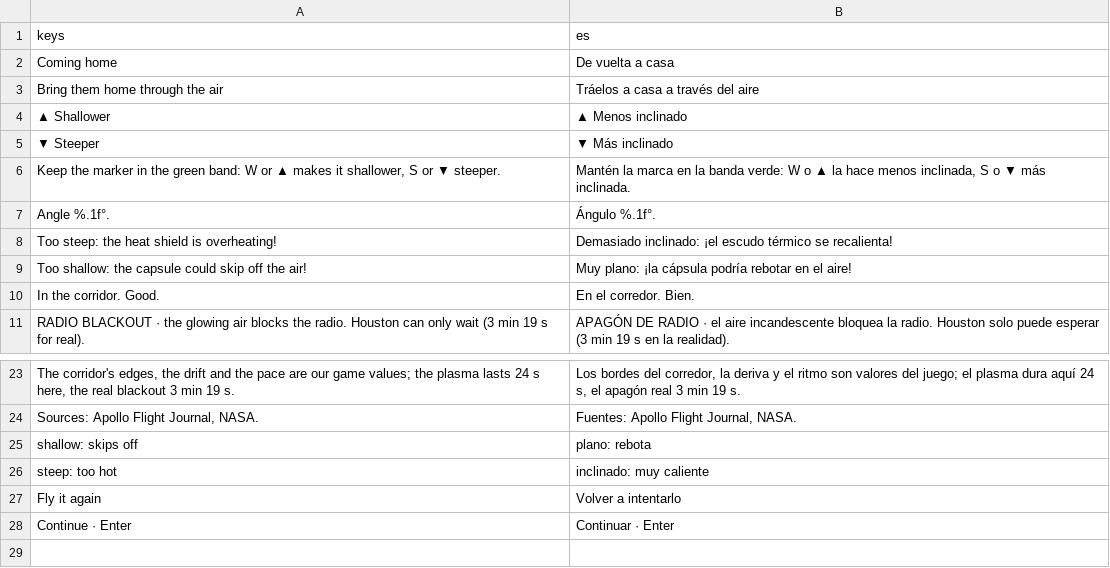
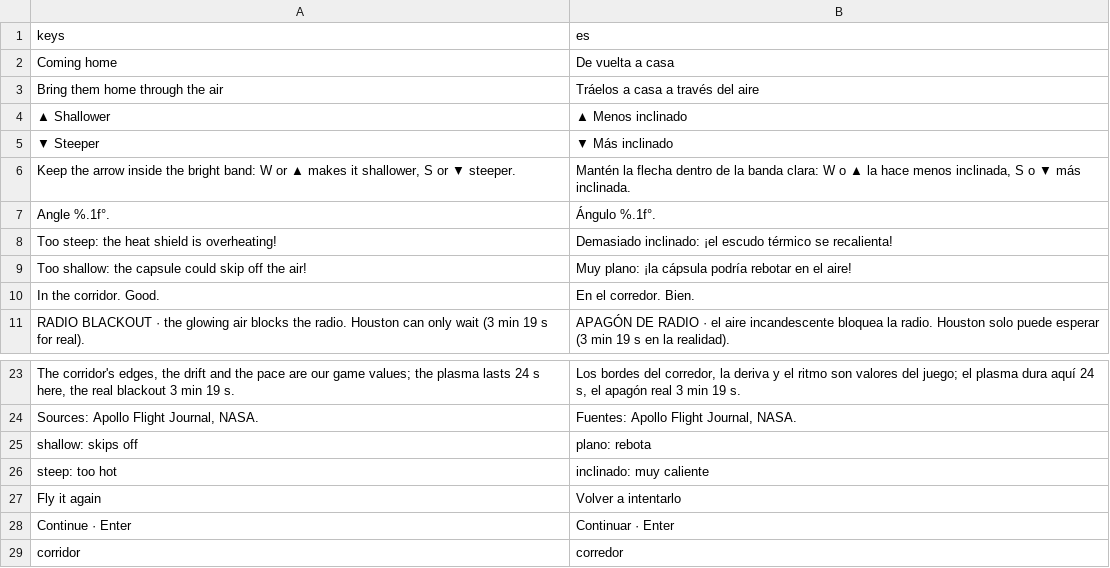
Before and after one commit to alexanderkholodov1/farpoint-horizon, a CSV file: i18n/reentry.csv, drawn as a sheet; only a part is shown, gaps mark what is left out.

Commit message:
0.2.26: The re-entry over the game's own Earth: NASA's globe with its air under the capsule, a brighter plasma, the corridor named on its band and the words matching what is seen, the angle buttons on a card (#97 notes 3 and 4)

```diff
--- a/i18n/reentry.csv
+++ b/i18n/reentry.csv
@@ -5,3 +5,3 @@ Bring them home through the air,Tráelos a casa a través del aire
 ▼ Steeper,▼ Más inclinado
-"Keep the marker in the green band: W or ▲ makes it shallower, S or ▼ steeper.","Mantén la marca en la banda verde: W o ▲ la hace menos inclinada, S o ▼ más inclinada."
+"Keep the arrow inside the bright band: W or ▲ makes it shallower, S or ▼ steeper.","Mantén la flecha dentro de la banda clara: W o ▲ la hace menos inclinada, S o ▼ más inclinada."
 Angle %.1f°.,Ángulo %.1f°.
@@ -28 +28,2 @@ Fly it again,Volver a intentarlo
 Continue · Enter,Continuar · Enter
+corridor,corredor
```
Also changed, not shown: 1 other file.
